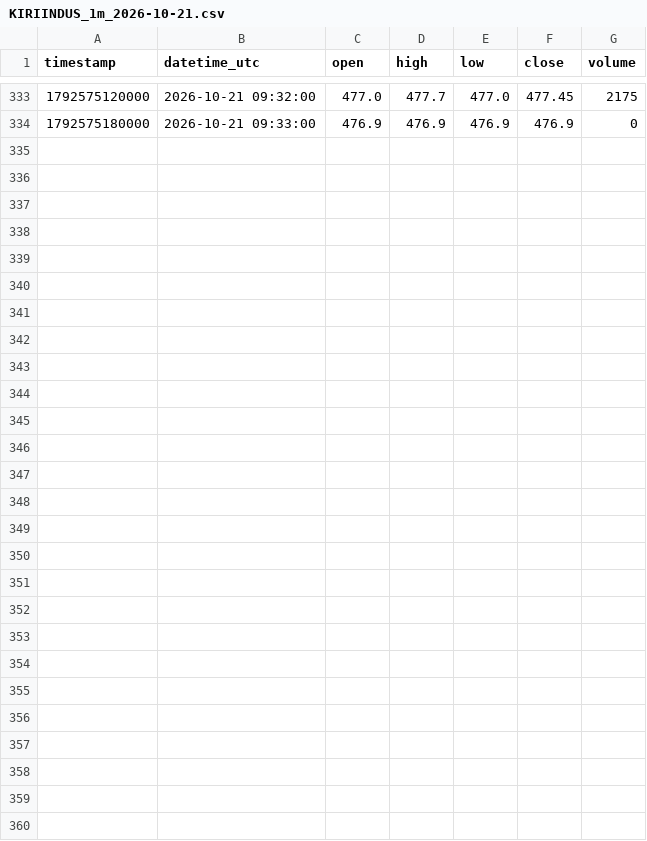
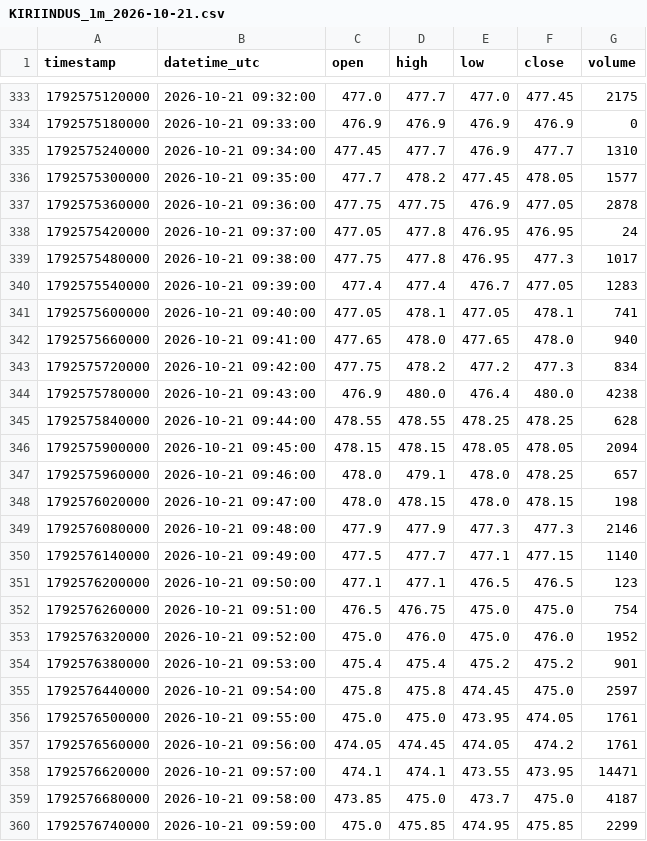
Before and after one commit to parshant65-lang/India-Stocks-1441-1470-Historical-Data, a CSV file: KIRIINDUS/1m/2026/10/KIRIINDUS_1m_2026-10-21.csv, drawn as a sheet; only a part is shown, gaps mark what is left out.

```diff
--- a/KIRIINDUS/1m/2026/10/KIRIINDUS_1m_2026-10-21.csv
+++ b/KIRIINDUS/1m/2026/10/KIRIINDUS_1m_2026-10-21.csv
@@ -334 +334,27 @@ timestamp,datetime_utc,open,high,low,close,volume
 1792575180000,2026-10-21 09:33:00,476.9,476.9,476.9,476.9,0
+1792575240000,2026-10-21 09:34:00,477.45,477.7,476.9,477.7,1310
+1792575300000,2026-10-21 09:35:00,477.7,478.2,477.45,478.05,1577
+1792575360000,2026-10-21 09:36:00,477.75,477.75,476.9,477.05,2878
+1792575420000,2026-10-21 09:37:00,477.05,477.8,476.95,476.95,24
+1792575480000,2026-10-21 09:38:00,477.75,477.8,476.95,477.3,1017
+1792575540000,2026-10-21 09:39:00,477.4,477.4,476.7,477.05,1283
+1792575600000,2026-10-21 09:40:00,477.05,478.1,477.05,478.1,741
+1792575660000,2026-10-21 09:41:00,477.65,478.0,477.65,478.0,940
+1792575720000,2026-10-21 09:42:00,477.75,478.2,477.2,477.3,834
+1792575780000,2026-10-21 09:43:00,476.9,480.0,476.4,480.0,4238
+1792575840000,2026-10-21 09:44:00,478.55,478.55,478.25,478.25,628
+1792575900000,2026-10-21 09:45:00,478.15,478.15,478.05,478.05,2094
+1792575960000,2026-10-21 09:46:00,478.0,479.1,478.0,478.25,657
+1792576020000,2026-10-21 09:47:00,478.0,478.15,478.0,478.15,198
+1792576080000,2026-10-21 09:48:00,477.9,477.9,477.3,477.3,2146
+1792576140000,2026-10-21 09:49:00,477.5,477.7,477.1,477.15,1140
+1792576200000,2026-10-21 09:50:00,477.1,477.1,476.5,476.5,123
+1792576260000,2026-10-21 09:51:00,476.5,476.75,475.0,475.0,754
+1792576320000,2026-10-21 09:52:00,475.0,476.0,475.0,476.0,1952
+1792576380000,2026-10-21 09:53:00,475.4,475.4,475.2,475.2,901
+1792576440000,2026-10-21 09:54:00,475.8,475.8,474.45,475.0,2597
+1792576500000,2026-10-21 09:55:00,475.0,475.0,473.95,474.05,1761
+1792576560000,2026-10-21 09:56:00,474.05,474.45,474.05,474.2,1761
+1792576620000,2026-10-21 09:57:00,474.1,474.1,473.55,473.95,14471
+1792576680000,2026-10-21 09:58:00,473.85,475.0,473.7,475.0,4187
+1792576740000,2026-10-21 09:59:00,475.0,475.85,474.95,475.85,2299
```
Also changed, not shown: KDDL/1m/2026/10/KDDL_1m_2026-10-21.csv, KENNAMET/1m/2026/10/KENNAMET_1m_2026-10-21.csv, 26 other files.
